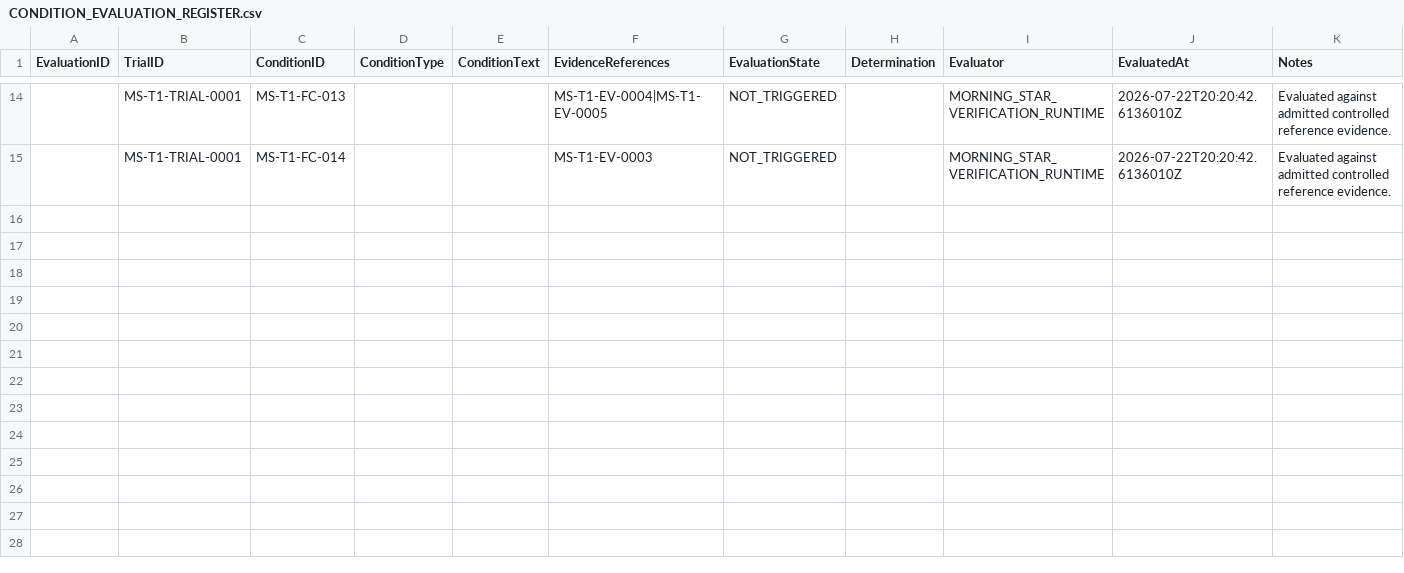
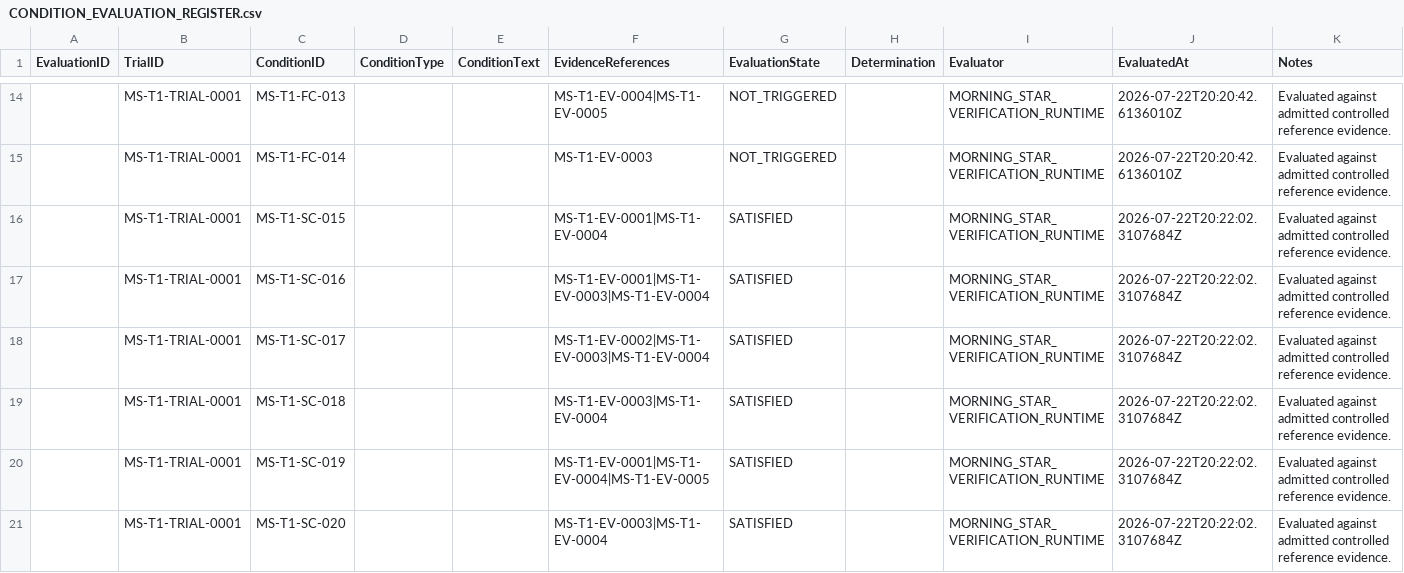
Before and after one commit to ORYNTH-systems/morning-star, a CSV file: volumes/VOLUME_I_FOUNDATION/verification/MS-T1/trials/MS-T1-TRIAL-0001/CONDITION_EVALUATION_REGISTER.csv, drawn as a sheet; only a part is shown, gaps mark what is left out; the diff covers the shown part only; the diff names each change by its address in the sheet, - before the commit and + after, or states it on an @@ line.

Commit message:
Evaluate MS-T1-TRIAL-0001 theorem conditions

```diff
--- a/volumes/VOLUME_I_FOUNDATION/verification/MS-T1/trials/MS-T1-TRIAL-0001/CONDITION_EVALUATION_REGISTER.csv
+++ b/volumes/VOLUME_I_FOUNDATION/verification/MS-T1/trials/MS-T1-TRIAL-0001/CONDITION_EVALUATION_REGISTER.csv
+row 16:  | MS-T1-TRIAL-0001 | MS-T1-SC-015 |  |  | MS-T1-EV-0001|MS-T1-EV-0004 | SATISFIED |  | MORNING_STAR_VERIFICATION_RUNTIME | 2026-07-22T20:22:02.3107684Z | Evaluated against admitted controlled reference evidence.
+row 17:  | MS-T1-TRIAL-0001 | MS-T1-SC-016 |  |  | MS-T1-EV-0001|MS-T1-EV-0003|MS-T1-EV-0004 | SATISFIED |  | MORNING_STAR_VERIFICATION_RUNTIME | 2026-07-22T20:22:02.3107684Z | Evaluated against admitted controlled reference evidence.
+row 18:  | MS-T1-TRIAL-0001 | MS-T1-SC-017 |  |  | MS-T1-EV-0002|MS-T1-EV-0003|MS-T1-EV-0004 | SATISFIED |  | MORNING_STAR_VERIFICATION_RUNTIME | 2026-07-22T20:22:02.3107684Z | Evaluated against admitted controlled reference evidence.
+row 19:  | MS-T1-TRIAL-0001 | MS-T1-SC-018 |  |  | MS-T1-EV-0003|MS-T1-EV-0004 | SATISFIED |  | MORNING_STAR_VERIFICATION_RUNTIME | 2026-07-22T20:22:02.3107684Z | Evaluated against admitted controlled reference evidence.
+row 20:  | MS-T1-TRIAL-0001 | MS-T1-SC-019 |  |  | MS-T1-EV-0001|MS-T1-EV-0004|MS-T1-EV-0005 | SATISFIED |  | MORNING_STAR_VERIFICATION_RUNTIME | 2026-07-22T20:22:02.3107684Z | Evaluated against admitted controlled reference evidence.
+row 21:  | MS-T1-TRIAL-0001 | MS-T1-SC-020 |  |  | MS-T1-EV-0003|MS-T1-EV-0004 | SATISFIED |  | MORNING_STAR_VERIFICATION_RUNTIME | 2026-07-22T20:22:02.3107684Z | Evaluated against admitted controlled reference evidence.
```
Also changed, not shown: 6 added rows elsewhere in this file, volumes/VOLUME_I_FOUNDATION/verification/MS-T1/trials/MS-T1-TRIAL-0001/TRACE_REGISTER.csv, 5 other files.
